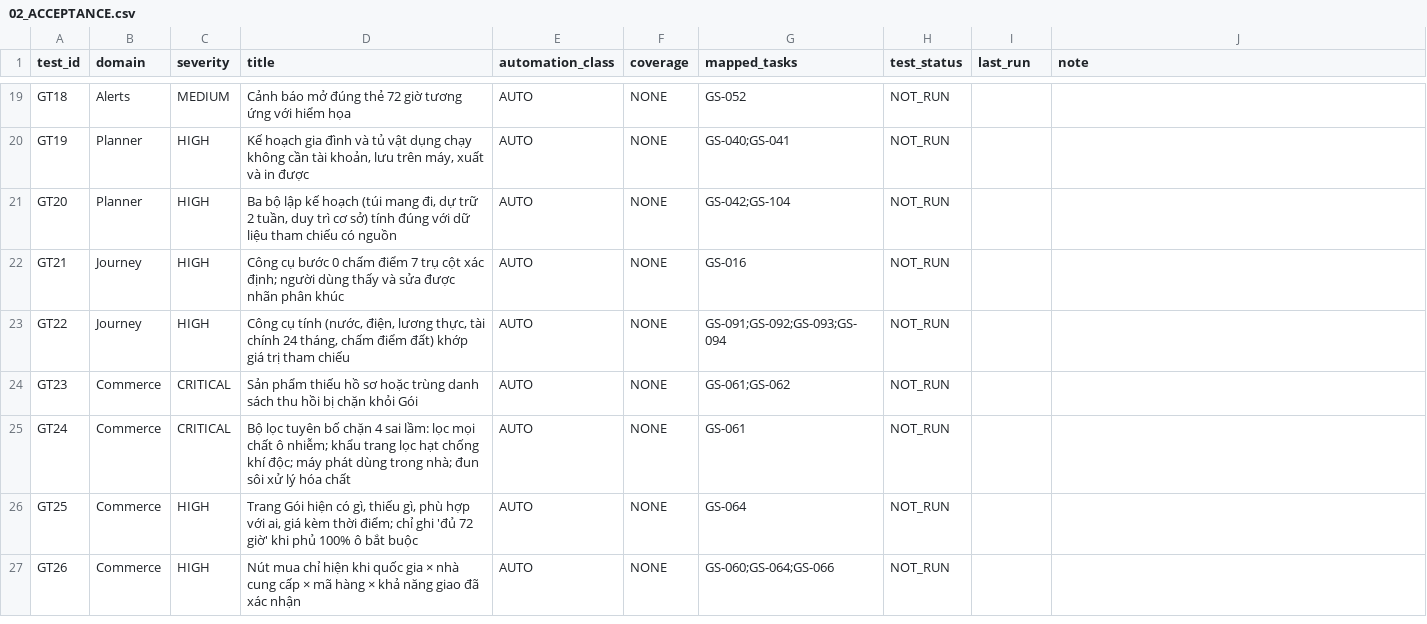
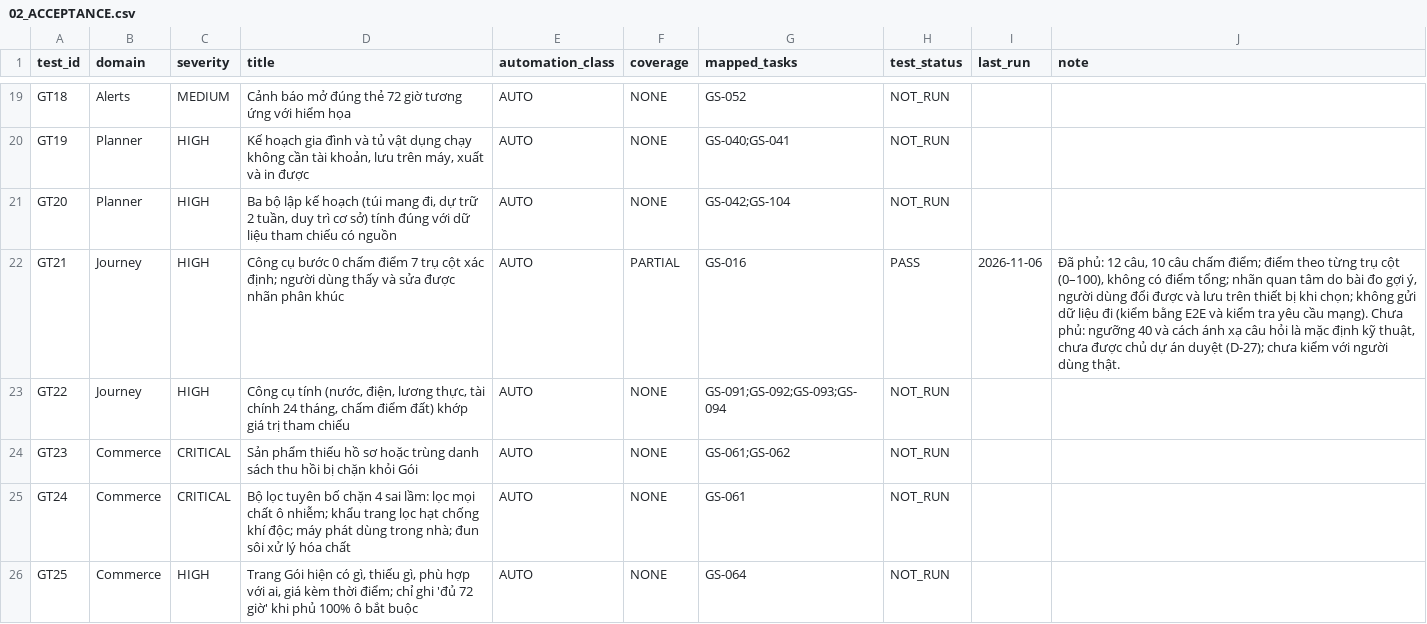
Before and after one commit to tranhatam-collab/AFTERVIA, a CSV file: groundstead/docs/plan/02_ACCEPTANCE.csv, drawn as a sheet; only a part is shown, gaps mark what is left out; the shorter side is filled out with more unchanged rows.

```diff
--- a/groundstead/docs/plan/02_ACCEPTANCE.csv
+++ b/groundstead/docs/plan/02_ACCEPTANCE.csv
@@ -21,3 +21,3 @@ GT19,Planner,HIGH,"Kế hoạch gia đình và tủ vật dụng chạy không c
 GT20,Planner,HIGH,"Ba bộ lập kế hoạch (túi mang đi, dự trữ 2 tuần, duy trì cơ sở) tính đúng với dữ liệu tham chiếu có nguồn",AUTO,NONE,GS-042;GS-104,NOT_RUN,,
-GT21,Journey,HIGH,Công cụ bước 0 chấm điểm 7 trụ cột xác định; người dùng thấy và sửa được nhãn phân khúc,AUTO,NONE,GS-016,NOT_RUN,,
+GT21,Journey,HIGH,Công cụ bước 0 chấm điểm 7 trụ cột xác định; người dùng thấy và sửa được nhãn phân khúc,AUTO,PARTIAL,GS-016,PASS,2026-11-06,"Đã phủ: 12 câu, 10 câu chấm điểm; điểm theo từng trụ cột (0–100), không có điểm tổng; nhãn quan tâm do bài đo gợi ý, người dùng đổi được và lưu trên thiết bị khi chọn; không gửi dữ liệu đi (kiểm bằng E2E và kiểm tra yêu cầu mạng). Chưa phủ: ngưỡng 40 và cách ánh xạ câu hỏi là mặc định kỹ thuật, chưa được chủ dự án duyệt (D-27); chưa kiểm với người dùng thật."
 GT22,Journey,HIGH,"Công cụ tính (nước, điện, lương thực, tài chính 24 tháng, chấm điểm đất) khớp giá trị tham chiếu",AUTO,NONE,GS-091;GS-092;GS-093;GS-094,NOT_RUN,,
```
Also changed, not shown: 13 other files.
